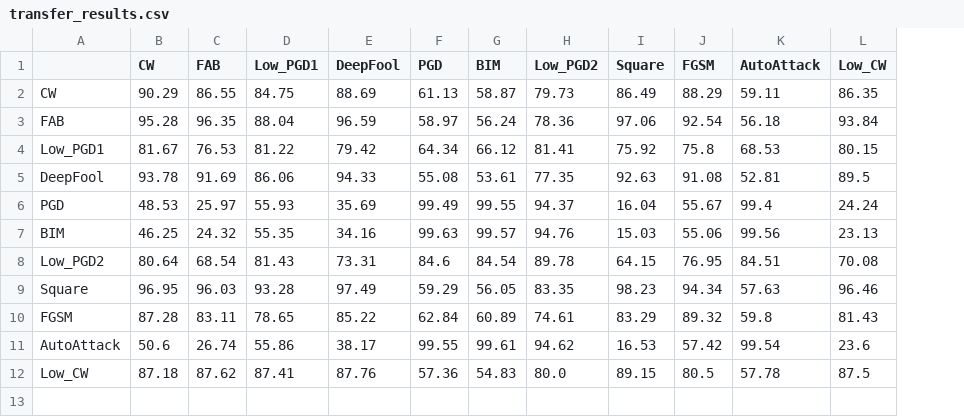
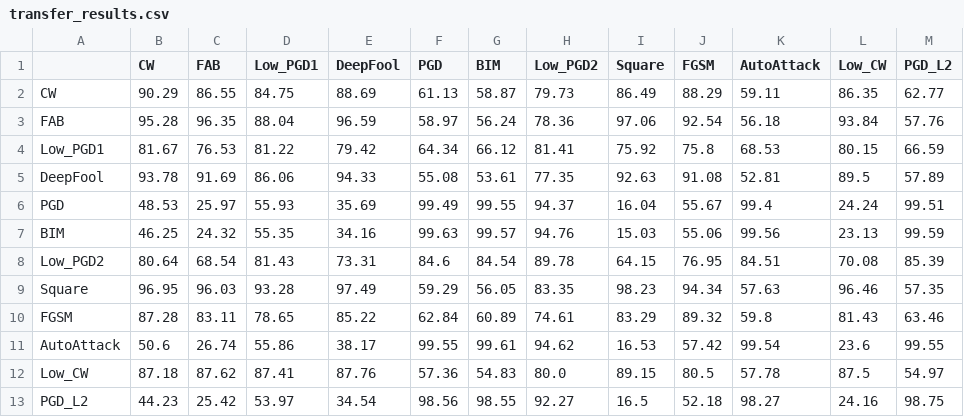
Before and after one commit to TooTouch/SID, a CSV file: results/SVHN/transfer_attack_results/resnet34/transfer_results.csv, drawn as a sheet; the diff names each change by its address in the sheet, - before the commit and + after, or states it on an @@ line.

Commit message:
[results] add PGD_L2

```diff
--- a/results/SVHN/transfer_attack_results/resnet34/transfer_results.csv
+++ b/results/SVHN/transfer_attack_results/resnet34/transfer_results.csv
+column M (PGD_L2), rows 2-12: 62.77 | 57.76 | 66.59 | 57.89 | 99.51 | 99.59 | 85.39 | 57.35 | 63.46 | 99.55 | 54.97
+row 13: PGD_L2 | 44.23 | 25.42 | 53.97 | 34.54 | 98.56 | 98.55 | 92.27 | 16.5 | 52.18 | 98.27 | 24.16 | 98.75
```
Also changed, not shown: results/CIFAR10/transfer_attack_results/resnet34/transfer_results.csv, results/CIFAR10/transfer_attack_results/vgg19/transfer_results.csv, 28 other files.
